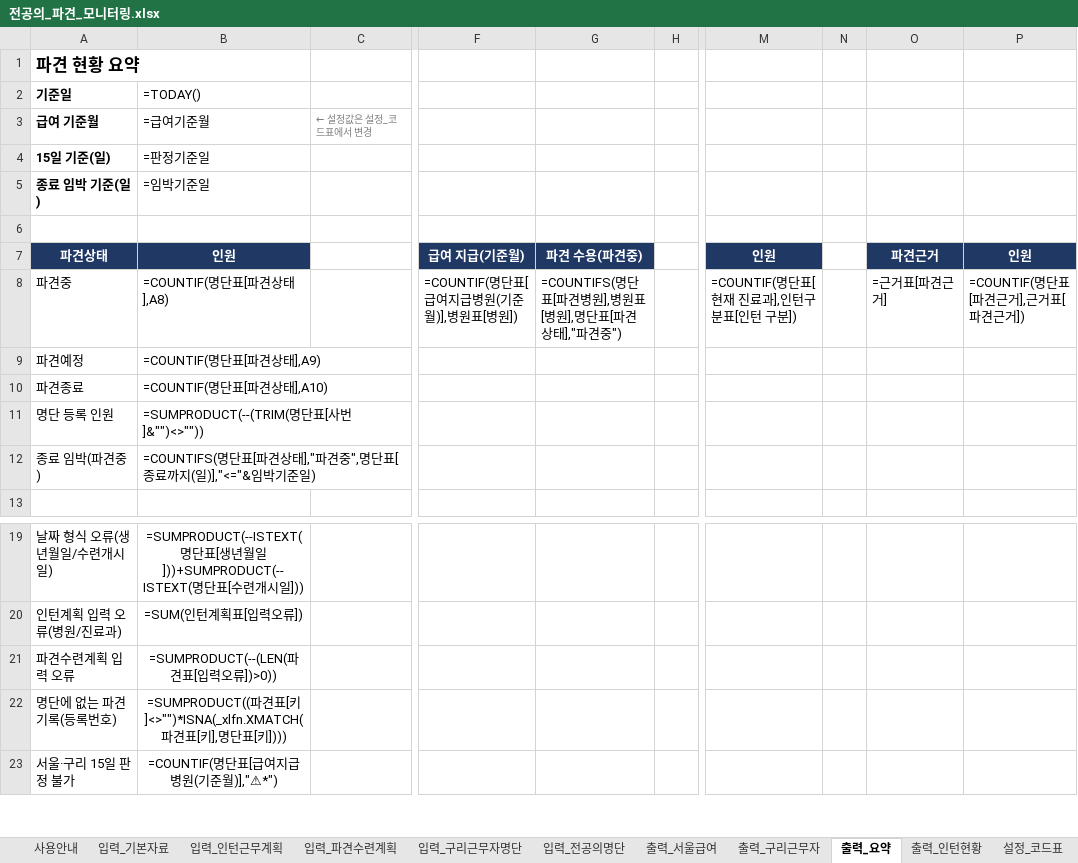
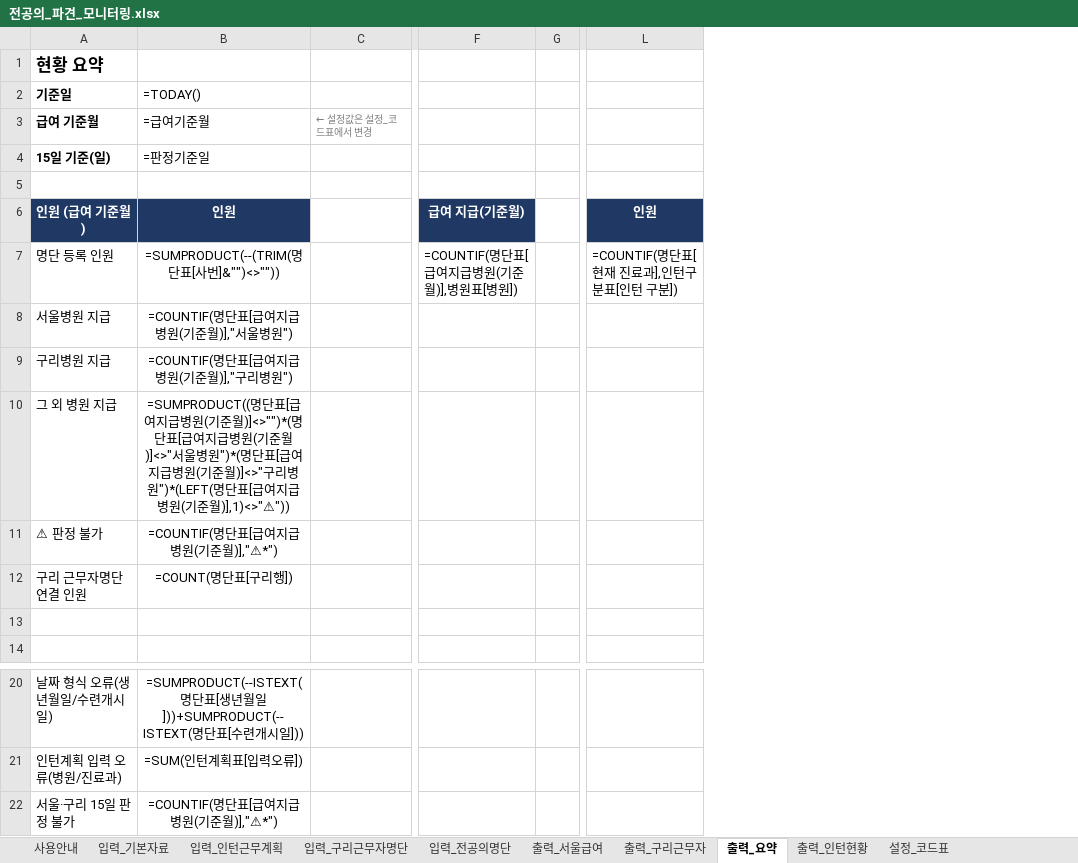
Before and after one commit to weissnicht5210/introgithupuse, an Excel workbook: 전공의_파견_모니터링.xlsx, sheet 출력_요약, drawn as a sheet; only a part is shown, gaps mark what is left out; values as stored, in another font and other column widths than the file's, no borders; formulas without a stored value are shown as written; conditional formats not drawn; removed rows and columns are numbered as before the commit, all else as after; rows hold the shown columns only; the diff names each change by its address in the sheet, - before the commit and + after, or states it on an @@ line.

```diff
--- a/전공의_파견_모니터링.xlsx (sheet 출력_요약)
+++ b/전공의_파견_모니터링.xlsx (sheet 출력_요약)
-sheet tab: 입력_파견수련계획
-column G, rows 7-8: 파견 수용(파견중) | =COUNTIFS(명단표[파견병원],병원표[병원],명단표[파견상태],"파견중")
-column N, empty
-column O, rows 7-8: 파견근거 | =근거표[파견근거]
-column P, rows 7-8: 인원 | =COUNTIF(명단표[파견근거],근거표[파견근거])
-A1 (기준일): 파견 현황 요약
+A1 (기준일): 현황 요약
-row 5: 종료 임박 기준(일) | =임박기준일
-A6 (기준일): 파견상태
+A6 (기준일): 인원 (급여 기준월)
-A7 (기준일): 파견중
+A7 (기준일): 명단 등록 인원
-B7 (=TODAY()): =COUNTIF(명단표[파견상태],A8)
+B7 (=TODAY()): =SUMPRODUCT(--(TRIM(명단표[사번]&"")<>""))
-B7 alignment: left
+B7 alignment: center
-row 9: 파견예정 | =COUNTIF(명단표[파견상태],A9)
-row 10: 파견종료 | =COUNTIF(명단표[파견상태],A10)
-row 11: 명단 등록 인원 | =SUMPRODUCT(--(TRIM(명단표[사번]&"")<>""))
+row 8: 서울병원 지급 | =COUNTIF(명단표[급여지급병원(기준월)],"서울병원")
+row 9: 구리병원 지급 | =COUNTIF(명단표[급여지급병원(기준월)],"구리병원")
+row 10: 그 외 병원 지급 | =SUMPRODUCT((명단표[급여지급병원(기준월)]<>"")*(명단표[급여지급병원(기준월)]<>"서울병원")*(명단표[급여지급병원(기준월)]<>"구리병원")*(LEFT(명단표[급여지급병원(기준월)],1)<>"⚠"))
+row 11: ⚠ 판정 불가 | =COUNTIF(명단표[급여지급병원(기준월)],"⚠*")
+row 12: 구리 근무자명단 연결 인원 | =COUNT(명단표[구리행])
-row 13: 종료 임박(파견중) | =COUNTIFS(명단표[파견상태],"파견중",명단표[종료까지(일)],"<="&임박기준일)
+row 13: (empty)
-row 21: 파견수련계획 입력 오류 | =SUMPRODUCT(--(LEN(파견표[입력오류])>0))
-row 22: 명단에 없는 파견 기록(등록번호) | =SUMPRODUCT((파견표[키]<>"")*ISNA(_xlfn.XMATCH(파견표[키],명단표[키])))
```
Also changed, not shown: sheet 입력_전공의명단, sheet 출력_서울급여, sheet 설정_코드표, sheet 사용안내, 1 other file.
